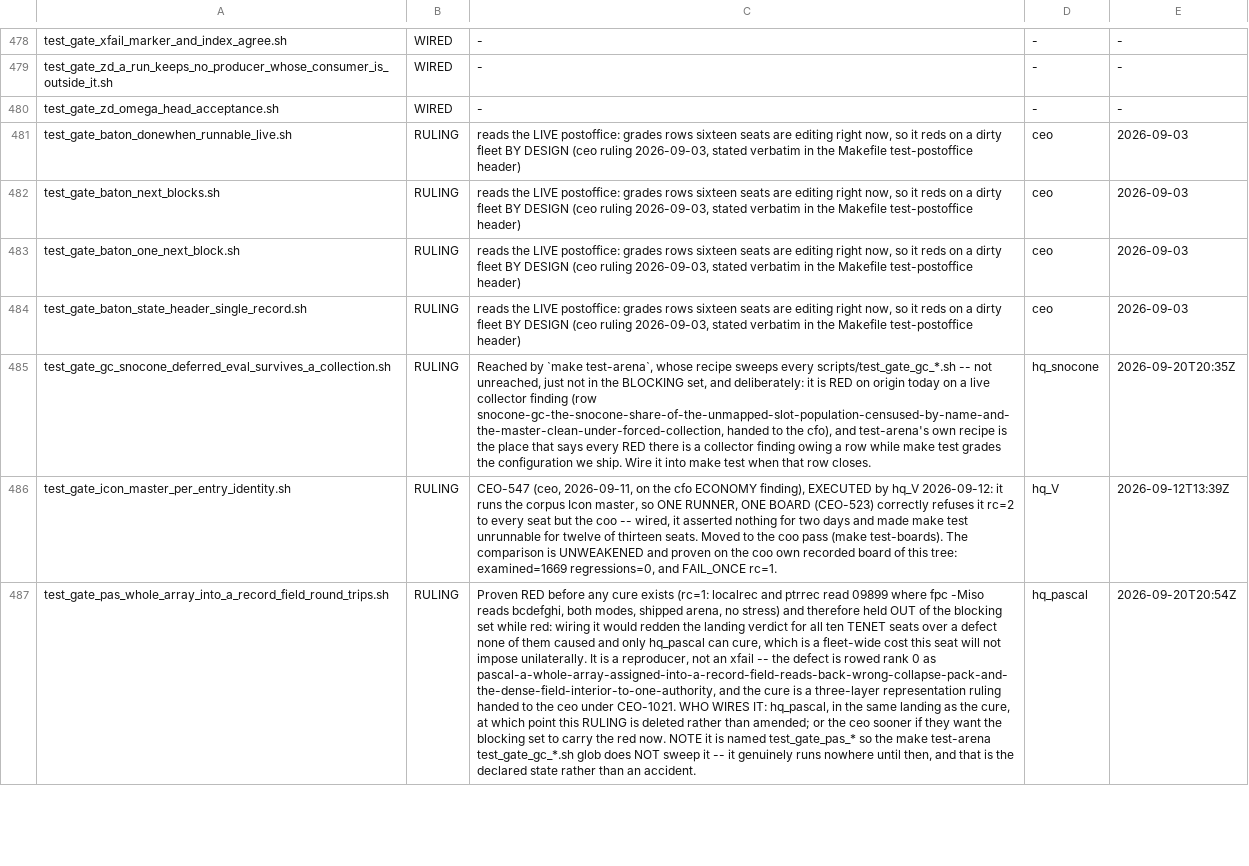
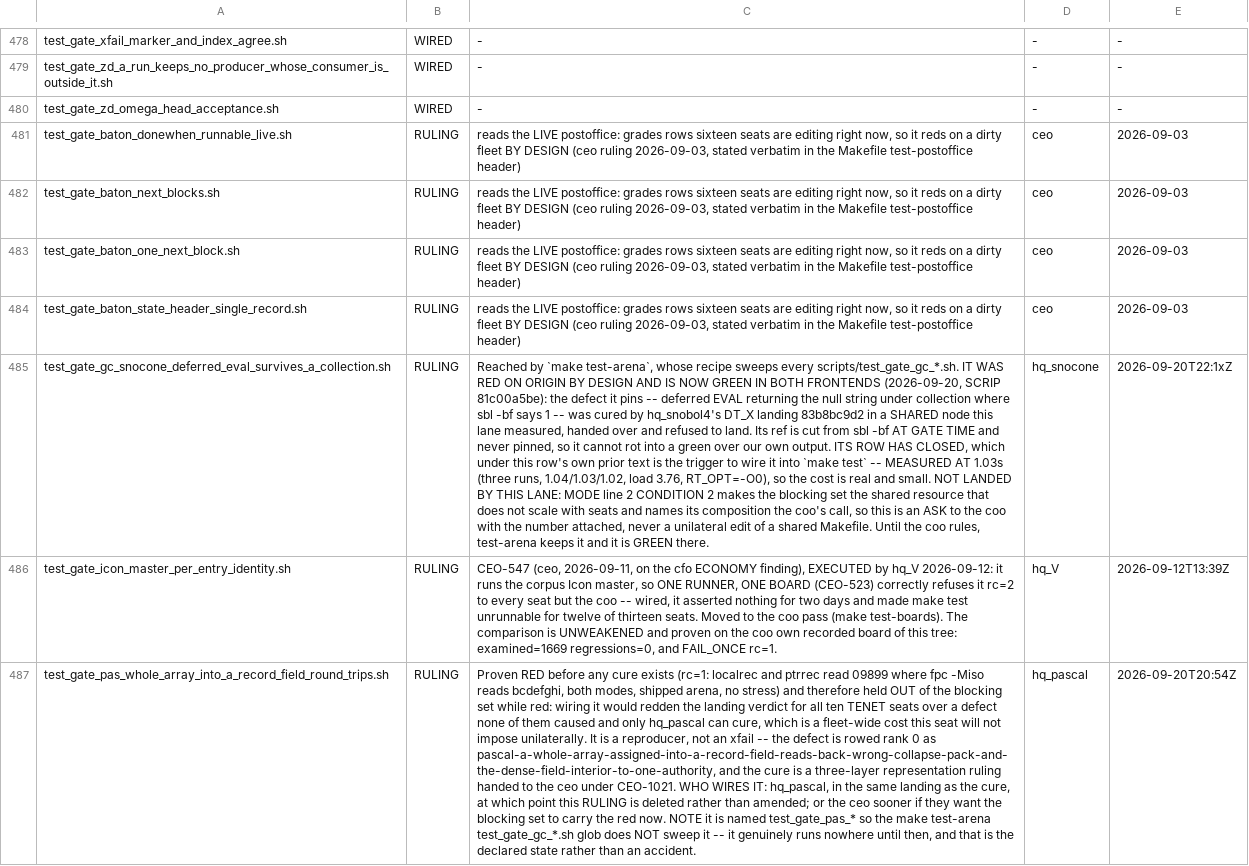
Before and after one commit to snobol4ever/SCRIP, a TSV file: scripts/gate_wiring.tsv, drawn as a sheet; only a part is shown, gaps mark what is left out; the diff covers the shown part only; the diff names each change by its address in the sheet, - before the commit and + after, or states it on an @@ line.

Commit message:
snocone: the GC-share row closes green and both gate_wiring rows say why, measured
The TENET condition-1 row for snocone closes. The one red it was blocked on --
eval_datatype_defer_1, a deferred expression EVALed back, returning the null string
under collection where sbl -bf says 1, at exit 0 with no diagnostic and with the
statement SUCCEEDING so no failure branch could see it -- was cured by hq_snobol4's
DT_X landing 83b8bc9d2, in the lane that owned the node. This lane measured it to a
two-line witness, proved it reproduced from the SNOBOL4 frontend and at the shipped
512 MB arena, called it SHARED and refused to land the cure. The cost of that refusal
was one telegram.

DONE-WHEN green on 81c00a5be: NO-MAP=0 (members=1176 undecidable=304, all
BELOW-REGION, the cto's classes 1 and 4, named in full and claimed as a residual);
decidable at every band point (collectors=336/336, 1269 and 481 regenerations);
master 336/336 both modes at arena_mb=1 across the default band. The witness gate,
red on origin yesterday BY DESIGN, is green in both frontends.

WIDE BAND RE-SWEPT RATHER THAN INHERITED. "Nothing traded" was hq_snobol4's
measurement on THEIR population. Re-swept at 1, 5, 16, 25, 64 and 100 over snocone's
336: clean at all six, every point decidable (1269, 681, 481, 357, 343, 338
regenerations), empty NAME SET everywhere. Base had RED at stress=1 alone; head is
empty at all six. Nothing traded here either.

gate_wiring.tsv, both rows: the witness gate's row records that its row has closed --
which under its own prior text is the trigger to wire it into make test -- and that it
costs 1.03s (three runs 1.04/1.03/1.02, load 3.76). NOT LANDED. CONDITION 2 makes the
blocking set the shared resource that does not scale with seats and names its
composition the coo's call, so that is an ASK with the number attached. A seat's own
earlier sentence is not its officer's permission. The band gate's row records why it
stays OUT: about 3 min per band point is exactly the arm CONDITION 2 says not to add.

Ratchet: 0 violations over 28 examined.

```diff
--- a/scripts/gate_wiring.tsv
+++ b/scripts/gate_wiring.tsv
-C485: …sweeps every scripts/test_gate_gc_*.sh -- not unreached, just not in the BLOCKING set, and deliberately: it is RED on origin today on a live collector finding (row snocone-gc-the-snocone-share-of-the-unmapped-slot-population-censused-by-name-and-the-master-clean-under-forced-collection, handed to the cfo), and test-arena's own recipe is the place that says every RED there is a collector finding owing a row while make test grades the configuration we ship. Wire it into make test when that row closes.
+C485: …sweeps every scripts/test_gate_gc_*.sh. IT WAS RED ON ORIGIN BY DESIGN AND IS NOW GREEN IN BOTH FRONTENDS (2026-09-20, SCRIP 81c00a5be): the defect it pins -- deferred EVAL returning the null string under collection where sbl -bf says 1 -- was cured by hq_snobol4's DT_X landing 83b8bc9d2 in a SHARED node this lane measured, handed over and refused to land. Its ref is cut from sbl -bf AT GATE TIME and never pinned, so it cannot rot into a green over our own output. ITS ROW HAS CLOSED, which under this row's own prior text is the trigger to wire it into `make test` -- MEASURED AT 1.03s (three runs, 1.04/1.03/1.02, load 3.76, RT_OPT=-O0), so the cost is real and small. NOT LANDED BY THIS LANE: MODE line 2 CONDITION 2 makes the blocking set the shared resource that does not scale with seats and names its composition the coo's call, so this is an ASK to the coo with the number attached, never a unilateral edit of a shared Makefile. Until the coo rules, test-arena keeps it and it is GREEN there.
-E485: 2026-09-20T20:35Z
+E485: 2026-09-20T22:1xZ
```
Also changed, not shown: 2 edited cells elsewhere in this file.
